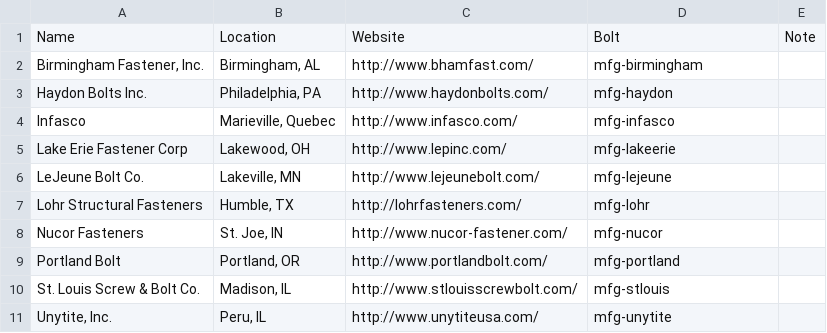
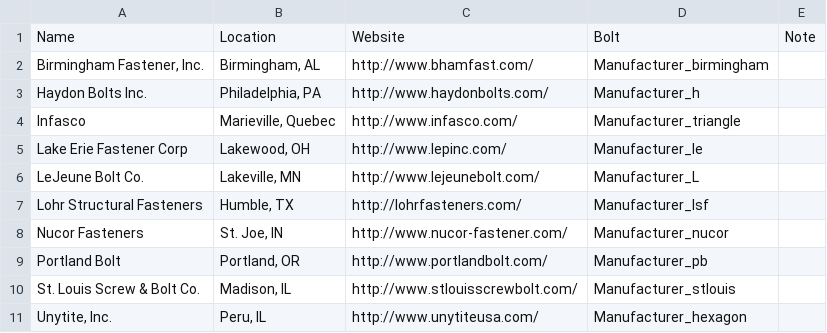
Before and after one commit to AISCsolutions/BoltApp, a CSV file: data/manufacturers.csv, drawn as a sheet.

Commit message:
final manufacturer images

```diff
--- a/data/manufacturers.csv
+++ b/data/manufacturers.csv
@@ -1,11 +1,11 @@
 "Name","Location","Website","Bolt","Note"
-"Birmingham Fastener, Inc.","Birmingham, AL","http://www.bhamfast.com/","mfg-birmingham",
-"Haydon Bolts Inc.","Philadelphia, PA","http://www.haydonbolts.com/","mfg-haydon",
-"Infasco","Marieville, Quebec","http://www.infasco.com/ ","mfg-infasco",
-"Lake Erie Fastener Corp","Lakewood, OH","http://www.lepinc.com/","mfg-lakeerie",
-"LeJeune Bolt Co.","Lakeville, MN","http://www.lejeunebolt.com/","mfg-lejeune",
-"Lohr Structural Fasteners","Humble, TX","http://lohrfasteners.com/ ","mfg-lohr",
-"Nucor Fasteners","St. Joe, IN","http://www.nucor-fastener.com/","mfg-nucor",
-"Portland Bolt ","Portland, OR","http://www.portlandbolt.com/","mfg-portland",
-"St. Louis Screw & Bolt Co.","Madison, IL","http://www.stlouisscrewbolt.com/","mfg-stlouis",
-"Unytite, Inc.","Peru, IL","http://www.unytiteusa.com/","mfg-unytite",
+"Birmingham Fastener, Inc.","Birmingham, AL","http://www.bhamfast.com/","Manufacturer_birmingham",
+"Haydon Bolts Inc.","Philadelphia, PA","http://www.haydonbolts.com/","Manufacturer_h",
+"Infasco","Marieville, Quebec","http://www.infasco.com/","Manufacturer_triangle",
+"Lake Erie Fastener Corp","Lakewood, OH","http://www.lepinc.com/","Manufacturer_le",
+"LeJeune Bolt Co.","Lakeville, MN","http://www.lejeunebolt.com/","Manufacturer_L",
+"Lohr Structural Fasteners","Humble, TX","http://lohrfasteners.com/ ","Manufacturer_lsf",
+"Nucor Fasteners","St. Joe, IN","http://www.nucor-fastener.com/","Manufacturer_nucor",
+"Portland Bolt ","Portland, OR","http://www.portlandbolt.com/","Manufacturer_pb",
+"St. Louis Screw & Bolt Co.","Madison, IL","http://www.stlouisscrewbolt.com/","Manufacturer_stlouis",
+"Unytite, Inc.","Peru, IL","http://www.unytiteusa.com/","Manufacturer_hexagon",
```
Also changed, not shown: 29 other files.
